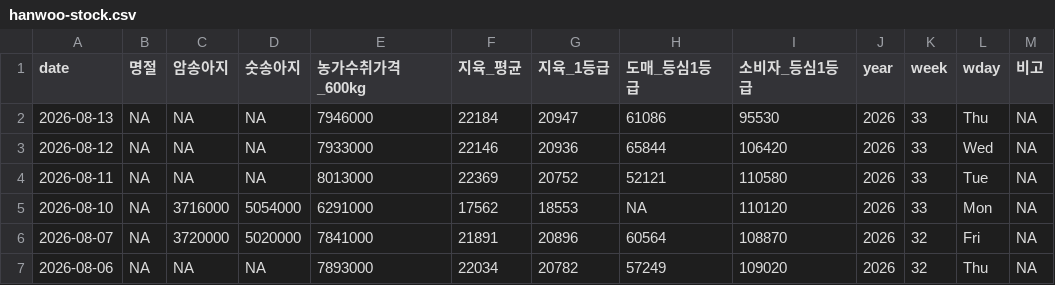
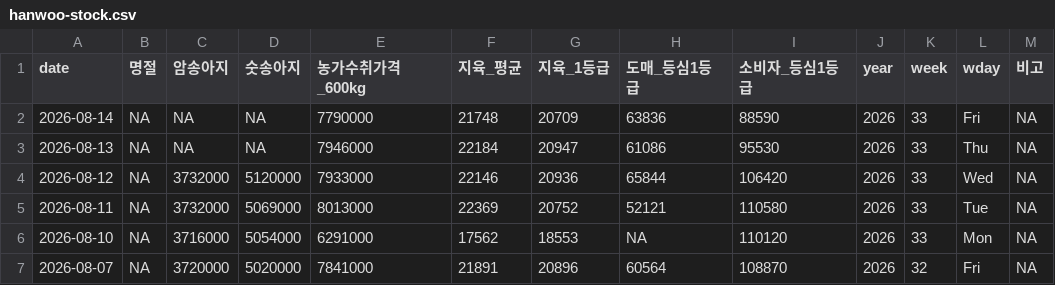
Before and after one commit to YoungjunNa/ekape-parsing, a CSV file: data_hanwoo_stock/hanwoo-stock.csv, drawn as a sheet; only a part is shown; the shorter side is filled out with more unchanged rows.

```diff
--- a/data_hanwoo_stock/hanwoo-stock.csv
+++ b/data_hanwoo_stock/hanwoo-stock.csv
@@ -1,5 +1,6 @@
 "date","명절","암송아지","숫송아지","농가수취가격_600kg","지육_평균","지육_1등급","도매_등심1등급","소비자_등심1등급","year","week","wday","비고"
+2026-08-14,NA,NA,NA,7790000,21748,20709,63836,88590,2026,33,"Fri",NA
 2026-08-13,NA,NA,NA,7946000,22184,20947,61086,95530,2026,33,"Thu",NA
-2026-08-12,NA,NA,NA,7933000,22146,20936,65844,106420,2026,33,"Wed",NA
-2026-08-11,NA,NA,NA,8013000,22369,20752,52121,110580,2026,33,"Tue",NA
+2026-08-12,NA,3732000,5120000,7933000,22146,20936,65844,106420,2026,33,"Wed",NA
+2026-08-11,NA,3732000,5069000,8013000,22369,20752,52121,110580,2026,33,"Tue",NA
 2026-08-10,NA,3716000,5054000,6291000,17562,18553,NA,110120,2026,33,"Mon",NA
```
Also changed, not shown: data_hanwoo_stock/hanwoo-forecast.csv, 2 other files.
